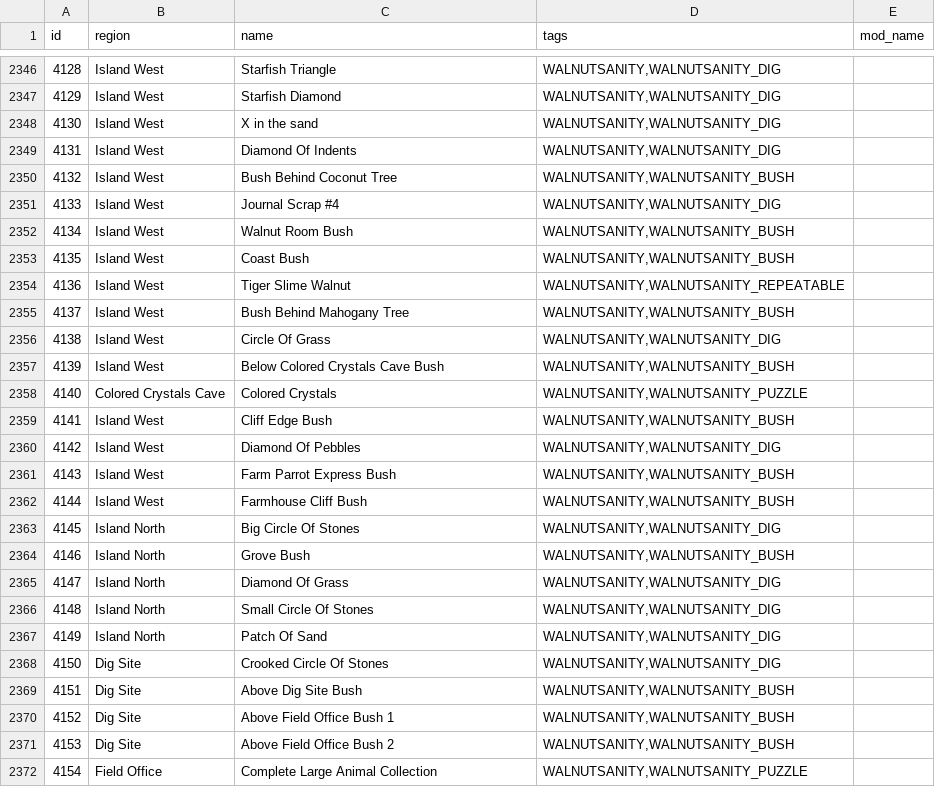
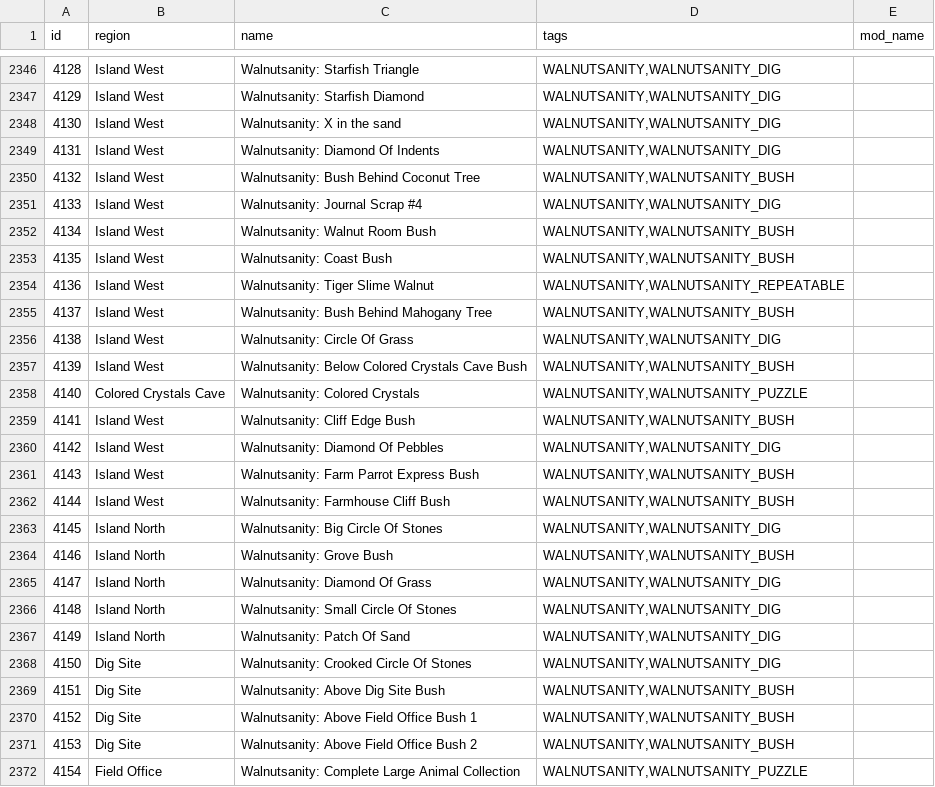
Before and after one commit to dowlle/ctr-archipelago-apworld, a CSV file: worlds/stardew_valley/data/locations.csv, drawn as a sheet; only a part is shown, gaps mark what is left out; the diff covers the shown part only.

Commit message:
Stardew Valley: Add walnutsanity prefix to locations (#4934)

```diff
--- a/worlds/stardew_valley/data/locations.csv
+++ b/worlds/stardew_valley/data/locations.csv
@@ -2346,27 +2346,27 @@ id,region,name,tags,mod_name
-4128,Island West,Starfish Triangle,"WALNUTSANITY,WALNUTSANITY_DIG",
-4129,Island West,Starfish Diamond,"WALNUTSANITY,WALNUTSANITY_DIG",
-4130,Island West,X in the sand,"WALNUTSANITY,WALNUTSANITY_DIG",
-4131,Island West,Diamond Of Indents,"WALNUTSANITY,WALNUTSANITY_DIG",
-4132,Island West,Bush Behind Coconut Tree,"WALNUTSANITY,WALNUTSANITY_BUSH",
-4133,Island West,Journal Scrap #4,"WALNUTSANITY,WALNUTSANITY_DIG",
-4134,Island West,Walnut Room Bush,"WALNUTSANITY,WALNUTSANITY_BUSH",
-4135,Island West,Coast Bush,"WALNUTSANITY,WALNUTSANITY_BUSH",
-4136,Island West,Tiger Slime Walnut,"WALNUTSANITY,WALNUTSANITY_REPEATABLE",
-4137,Island West,Bush Behind Mahogany Tree,"WALNUTSANITY,WALNUTSANITY_BUSH",
-4138,Island West,Circle Of Grass,"WALNUTSANITY,WALNUTSANITY_DIG",
-4139,Island West,Below Colored Crystals Cave Bush,"WALNUTSANITY,WALNUTSANITY_BUSH",
-4140,Colored Crystals Cave,Colored Crystals,"WALNUTSANITY,WALNUTSANITY_PUZZLE",
-4141,Island West,Cliff Edge Bush,"WALNUTSANITY,WALNUTSANITY_BUSH",
-4142,Island West,Diamond Of Pebbles,"WALNUTSANITY,WALNUTSANITY_DIG",
-4143,Island West,Farm Parrot Express Bush,"WALNUTSANITY,WALNUTSANITY_BUSH",
-4144,Island West,Farmhouse Cliff Bush,"WALNUTSANITY,WALNUTSANITY_BUSH",
-4145,Island North,Big Circle Of Stones,"WALNUTSANITY,WALNUTSANITY_DIG",
-4146,Island North,Grove Bush,"WALNUTSANITY,WALNUTSANITY_BUSH",
-4147,Island North,Diamond Of Grass,"WALNUTSANITY,WALNUTSANITY_DIG",
-4148,Island North,Small Circle Of Stones,"WALNUTSANITY,WALNUTSANITY_DIG",
-4149,Island North,Patch Of Sand,"WALNUTSANITY,WALNUTSANITY_DIG",
-4150,Dig Site,Crooked Circle Of Stones,"WALNUTSANITY,WALNUTSANITY_DIG",
-4151,Dig Site,Above Dig Site Bush,"WALNUTSANITY,WALNUTSANITY_BUSH",
-4152,Dig Site,Above Field Office Bush 1,"WALNUTSANITY,WALNUTSANITY_BUSH",
-4153,Dig Site,Above Field Office Bush 2,"WALNUTSANITY,WALNUTSANITY_BUSH",
-4154,Field Office,Complete Large Animal Collection,"WALNUTSANITY,WALNUTSANITY_PUZZLE",
+4128,Island West,Walnutsanity: Starfish Triangle,"WALNUTSANITY,WALNUTSANITY_DIG",
+4129,Island West,Walnutsanity: Starfish Diamond,"WALNUTSANITY,WALNUTSANITY_DIG",
+4130,Island West,Walnutsanity: X in the sand,"WALNUTSANITY,WALNUTSANITY_DIG",
+4131,Island West,Walnutsanity: Diamond Of Indents,"WALNUTSANITY,WALNUTSANITY_DIG",
+4132,Island West,Walnutsanity: Bush Behind Coconut Tree,"WALNUTSANITY,WALNUTSANITY_BUSH",
+4133,Island West,Walnutsanity: Journal Scrap #4,"WALNUTSANITY,WALNUTSANITY_DIG",
+4134,Island West,Walnutsanity: Walnut Room Bush,"WALNUTSANITY,WALNUTSANITY_BUSH",
+4135,Island West,Walnutsanity: Coast Bush,"WALNUTSANITY,WALNUTSANITY_BUSH",
+4136,Island West,Walnutsanity: Tiger Slime Walnut,"WALNUTSANITY,WALNUTSANITY_REPEATABLE",
+4137,Island West,Walnutsanity: Bush Behind Mahogany Tree,"WALNUTSANITY,WALNUTSANITY_BUSH",
+4138,Island West,Walnutsanity: Circle Of Grass,"WALNUTSANITY,WALNUTSANITY_DIG",
+4139,Island West,Walnutsanity: Below Colored Crystals Cave Bush,"WALNUTSANITY,WALNUTSANITY_BUSH",
+4140,Colored Crystals Cave,Walnutsanity: Colored Crystals,"WALNUTSANITY,WALNUTSANITY_PUZZLE",
+4141,Island West,Walnutsanity: Cliff Edge Bush,"WALNUTSANITY,WALNUTSANITY_BUSH",
+4142,Island West,Walnutsanity: Diamond Of Pebbles,"WALNUTSANITY,WALNUTSANITY_DIG",
+4143,Island West,Walnutsanity: Farm Parrot Express Bush,"WALNUTSANITY,WALNUTSANITY_BUSH",
+4144,Island West,Walnutsanity: Farmhouse Cliff Bush,"WALNUTSANITY,WALNUTSANITY_BUSH",
+4145,Island North,Walnutsanity: Big Circle Of Stones,"WALNUTSANITY,WALNUTSANITY_DIG",
+4146,Island North,Walnutsanity: Grove Bush,"WALNUTSANITY,WALNUTSANITY_BUSH",
+4147,Island North,Walnutsanity: Diamond Of Grass,"WALNUTSANITY,WALNUTSANITY_DIG",
+4148,Island North,Walnutsanity: Small Circle Of Stones,"WALNUTSANITY,WALNUTSANITY_DIG",
+4149,Island North,Walnutsanity: Patch Of Sand,"WALNUTSANITY,WALNUTSANITY_DIG",
+4150,Dig Site,Walnutsanity: Crooked Circle Of Stones,"WALNUTSANITY,WALNUTSANITY_DIG",
+4151,Dig Site,Walnutsanity: Above Dig Site Bush,"WALNUTSANITY,WALNUTSANITY_BUSH",
+4152,Dig Site,Walnutsanity: Above Field Office Bush 1,"WALNUTSANITY,WALNUTSANITY_BUSH",
+4153,Dig Site,Walnutsanity: Above Field Office Bush 2,"WALNUTSANITY,WALNUTSANITY_BUSH",
+4154,Field Office,Walnutsanity: Complete Large Animal Collection,"WALNUTSANITY,WALNUTSANITY_PUZZLE",
```
Also changed, not shown: 67 edited cells elsewhere in this file, 2 other files.
